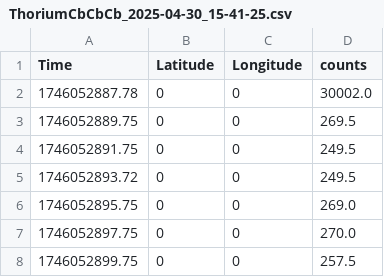
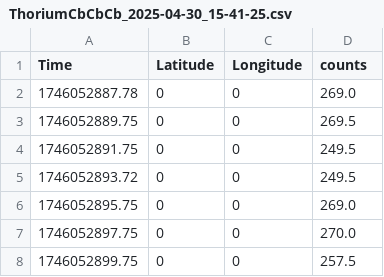
Before and after one commit to ryankang2313/E11_Ryan_Liam_Hatoon, a CSV file: ThoriumCbCbCb_2025-04-30_15-41-25.csv, drawn as a sheet; only a part is shown.

Commit message:
Update ThoriumCbCbCb_2025-04-30_15-41-25.csv

```diff
--- a/ThoriumCbCbCb_2025-04-30_15-41-25.csv
+++ b/ThoriumCbCbCb_2025-04-30_15-41-25.csv
@@ -1,3 +1,3 @@
 Time,Latitude,Longitude,counts
-1746052887.78,0,0,30002.0
+1746052887.78,0,0,269.0
 1746052889.75,0,0,269.5
```
